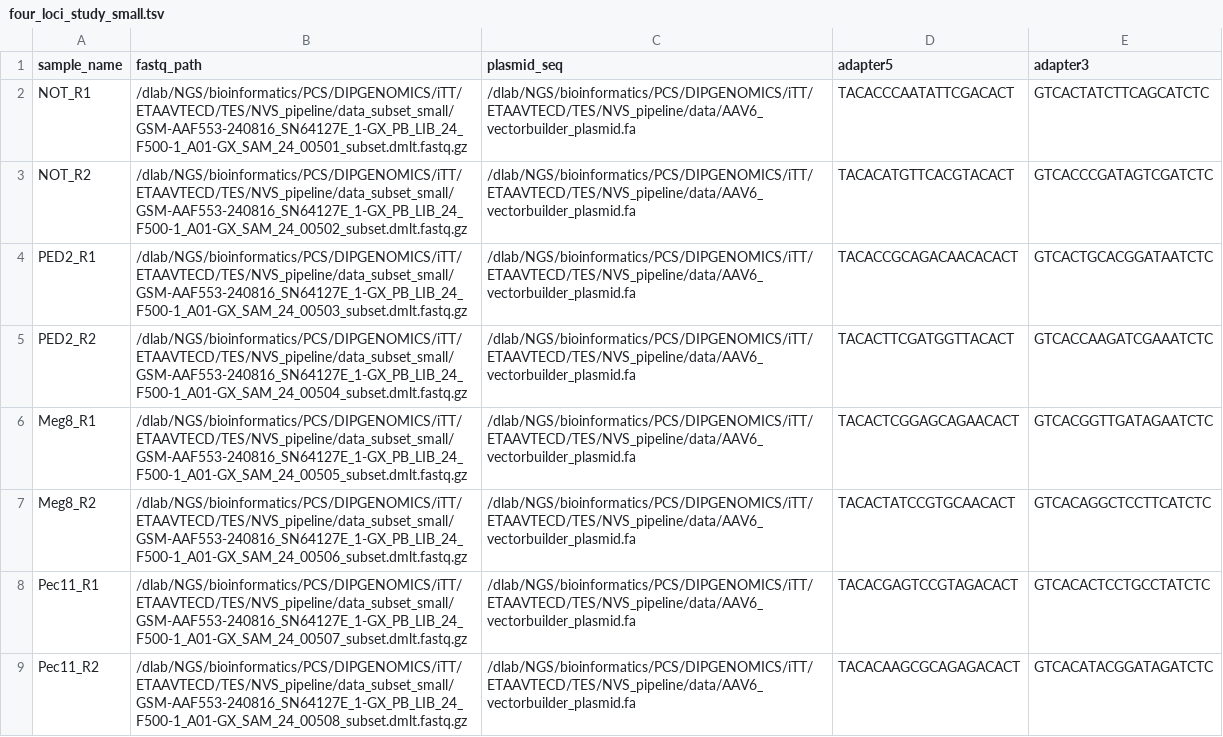
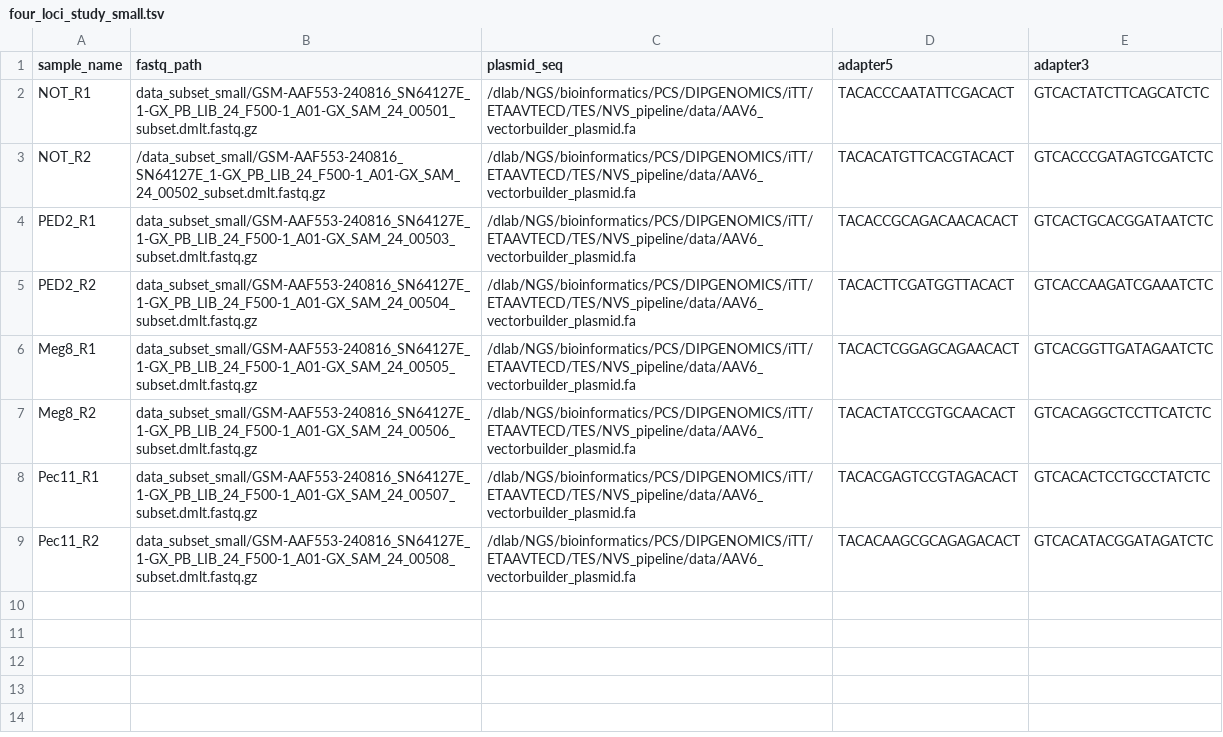
Before and after one commit to Novartis/Pipeline_for_TES_AAV_LongReads, a TSV file: config/four_loci_study_small.tsv, drawn as a sheet.

Commit message:
Updated pipeline

```diff
--- a/config/four_loci_study_small.tsv
+++ b/config/four_loci_study_small.tsv
@@ -1,9 +1,9 @@
 sample_name	fastq_path	plasmid_seq	adapter5	adapter3
-NOT_R1	/dlab/NGS/bioinformatics/PCS/DIPGENOMICS/iTT/ETAAVTECD/TES/NVS_pipeline/data_subset_small/GSM-AAF553-240816_SN64127E_1-GX_PB_LIB_24_F500-1_A01-GX_SAM_24_00501_subset.dmlt.fastq.gz	/dlab/NGS/bioinformatics/PCS/DIPGENOMICS/iTT/ETAAVTECD/TES/NVS_pipeline/data/AAV6_vectorbuilder_plasmid.fa	TACACCCAATATTCGACACT	GTCACTATCTTCAGCATCTC
-NOT_R2	/dlab/NGS/bioinformatics/PCS/DIPGENOMICS/iTT/ETAAVTECD/TES/NVS_pipeline/data_subset_small/GSM-AAF553-240816_SN64127E_1-GX_PB_LIB_24_F500-1_A01-GX_SAM_24_00502_subset.dmlt.fastq.gz	/dlab/NGS/bioinformatics/PCS/DIPGENOMICS/iTT/ETAAVTECD/TES/NVS_pipeline/data/AAV6_vectorbuilder_plasmid.fa	TACACATGTTCACGTACACT	GTCACCCGATAGTCGATCTC
-PED2_R1	/dlab/NGS/bioinformatics/PCS/DIPGENOMICS/iTT/ETAAVTECD/TES/NVS_pipeline/data_subset_small/GSM-AAF553-240816_SN64127E_1-GX_PB_LIB_24_F500-1_A01-GX_SAM_24_00503_subset.dmlt.fastq.gz	/dlab/NGS/bioinformatics/PCS/DIPGENOMICS/iTT/ETAAVTECD/TES/NVS_pipeline/data/AAV6_vectorbuilder_plasmid.fa	TACACCGCAGACAACACACT	GTCACTGCACGGATAATCTC
-PED2_R2	/dlab/NGS/bioinformatics/PCS/DIPGENOMICS/iTT/ETAAVTECD/TES/NVS_pipeline/data_subset_small/GSM-AAF553-240816_SN64127E_1-GX_PB_LIB_24_F500-1_A01-GX_SAM_24_00504_subset.dmlt.fastq.gz	/dlab/NGS/bioinformatics/PCS/DIPGENOMICS/iTT/ETAAVTECD/TES/NVS_pipeline/data/AAV6_vectorbuilder_plasmid.fa	TACACTTCGATGGTTACACT	GTCACCAAGATCGAAATCTC
-Meg8_R1	/dlab/NGS/bioinformatics/PCS/DIPGENOMICS/iTT/ETAAVTECD/TES/NVS_pipeline/data_subset_small/GSM-AAF553-240816_SN64127E_1-GX_PB_LIB_24_F500-1_A01-GX_SAM_24_00505_subset.dmlt.fastq.gz	/dlab/NGS/bioinformatics/PCS/DIPGENOMICS/iTT/ETAAVTECD/TES/NVS_pipeline/data/AAV6_vectorbuilder_plasmid.fa	TACACTCGGAGCAGAACACT	GTCACGGTTGATAGAATCTC
-Meg8_R2	/dlab/NGS/bioinformatics/PCS/DIPGENOMICS/iTT/ETAAVTECD/TES/NVS_pipeline/data_subset_small/GSM-AAF553-240816_SN64127E_1-GX_PB_LIB_24_F500-1_A01-GX_SAM_24_00506_subset.dmlt.fastq.gz	/dlab/NGS/bioinformatics/PCS/DIPGENOMICS/iTT/ETAAVTECD/TES/NVS_pipeline/data/AAV6_vectorbuilder_plasmid.fa	TACACTATCCGTGCAACACT	GTCACAGGCTCCTTCATCTC
-Pec11_R1	/dlab/NGS/bioinformatics/PCS/DIPGENOMICS/iTT/ETAAVTECD/TES/NVS_pipeline/data_subset_small/GSM-AAF553-240816_SN64127E_1-GX_PB_LIB_24_F500-1_A01-GX_SAM_24_00507_subset.dmlt.fastq.gz	/dlab/NGS/bioinformatics/PCS/DIPGENOMICS/iTT/ETAAVTECD/TES/NVS_pipeline/data/AAV6_vectorbuilder_plasmid.fa	TACACGAGTCCGTAGACACT	GTCACACTCCTGCCTATCTC
-Pec11_R2	/dlab/NGS/bioinformatics/PCS/DIPGENOMICS/iTT/ETAAVTECD/TES/NVS_pipeline/data_subset_small/GSM-AAF553-240816_SN64127E_1-GX_PB_LIB_24_F500-1_A01-GX_SAM_24_00508_subset.dmlt.fastq.gz	/dlab/NGS/bioinformatics/PCS/DIPGENOMICS/iTT/ETAAVTECD/TES/NVS_pipeline/data/AAV6_vectorbuilder_plasmid.fa	TACACAAGCGCAGAGACACT	GTCACATACGGATAGATCTC
+NOT_R1	data_subset_small/GSM-AAF553-240816_SN64127E_1-GX_PB_LIB_24_F500-1_A01-GX_SAM_24_00501_subset.dmlt.fastq.gz	/dlab/NGS/bioinformatics/PCS/DIPGENOMICS/iTT/ETAAVTECD/TES/NVS_pipeline/data/AAV6_vectorbuilder_plasmid.fa	TACACCCAATATTCGACACT	GTCACTATCTTCAGCATCTC
+NOT_R2	/data_subset_small/GSM-AAF553-240816_SN64127E_1-GX_PB_LIB_24_F500-1_A01-GX_SAM_24_00502_subset.dmlt.fastq.gz	/dlab/NGS/bioinformatics/PCS/DIPGENOMICS/iTT/ETAAVTECD/TES/NVS_pipeline/data/AAV6_vectorbuilder_plasmid.fa	TACACATGTTCACGTACACT	GTCACCCGATAGTCGATCTC
+PED2_R1	data_subset_small/GSM-AAF553-240816_SN64127E_1-GX_PB_LIB_24_F500-1_A01-GX_SAM_24_00503_subset.dmlt.fastq.gz	/dlab/NGS/bioinformatics/PCS/DIPGENOMICS/iTT/ETAAVTECD/TES/NVS_pipeline/data/AAV6_vectorbuilder_plasmid.fa	TACACCGCAGACAACACACT	GTCACTGCACGGATAATCTC
+PED2_R2	data_subset_small/GSM-AAF553-240816_SN64127E_1-GX_PB_LIB_24_F500-1_A01-GX_SAM_24_00504_subset.dmlt.fastq.gz	/dlab/NGS/bioinformatics/PCS/DIPGENOMICS/iTT/ETAAVTECD/TES/NVS_pipeline/data/AAV6_vectorbuilder_plasmid.fa	TACACTTCGATGGTTACACT	GTCACCAAGATCGAAATCTC
+Meg8_R1	data_subset_small/GSM-AAF553-240816_SN64127E_1-GX_PB_LIB_24_F500-1_A01-GX_SAM_24_00505_subset.dmlt.fastq.gz	/dlab/NGS/bioinformatics/PCS/DIPGENOMICS/iTT/ETAAVTECD/TES/NVS_pipeline/data/AAV6_vectorbuilder_plasmid.fa	TACACTCGGAGCAGAACACT	GTCACGGTTGATAGAATCTC
+Meg8_R2	data_subset_small/GSM-AAF553-240816_SN64127E_1-GX_PB_LIB_24_F500-1_A01-GX_SAM_24_00506_subset.dmlt.fastq.gz	/dlab/NGS/bioinformatics/PCS/DIPGENOMICS/iTT/ETAAVTECD/TES/NVS_pipeline/data/AAV6_vectorbuilder_plasmid.fa	TACACTATCCGTGCAACACT	GTCACAGGCTCCTTCATCTC
+Pec11_R1	data_subset_small/GSM-AAF553-240816_SN64127E_1-GX_PB_LIB_24_F500-1_A01-GX_SAM_24_00507_subset.dmlt.fastq.gz	/dlab/NGS/bioinformatics/PCS/DIPGENOMICS/iTT/ETAAVTECD/TES/NVS_pipeline/data/AAV6_vectorbuilder_plasmid.fa	TACACGAGTCCGTAGACACT	GTCACACTCCTGCCTATCTC
+Pec11_R2	data_subset_small/GSM-AAF553-240816_SN64127E_1-GX_PB_LIB_24_F500-1_A01-GX_SAM_24_00508_subset.dmlt.fastq.gz	/dlab/NGS/bioinformatics/PCS/DIPGENOMICS/iTT/ETAAVTECD/TES/NVS_pipeline/data/AAV6_vectorbuilder_plasmid.fa	TACACAAGCGCAGAGACACT	GTCACATACGGATAGATCTC
```
Also changed, not shown: config/four_loci_study.tsv, 16 other files.
